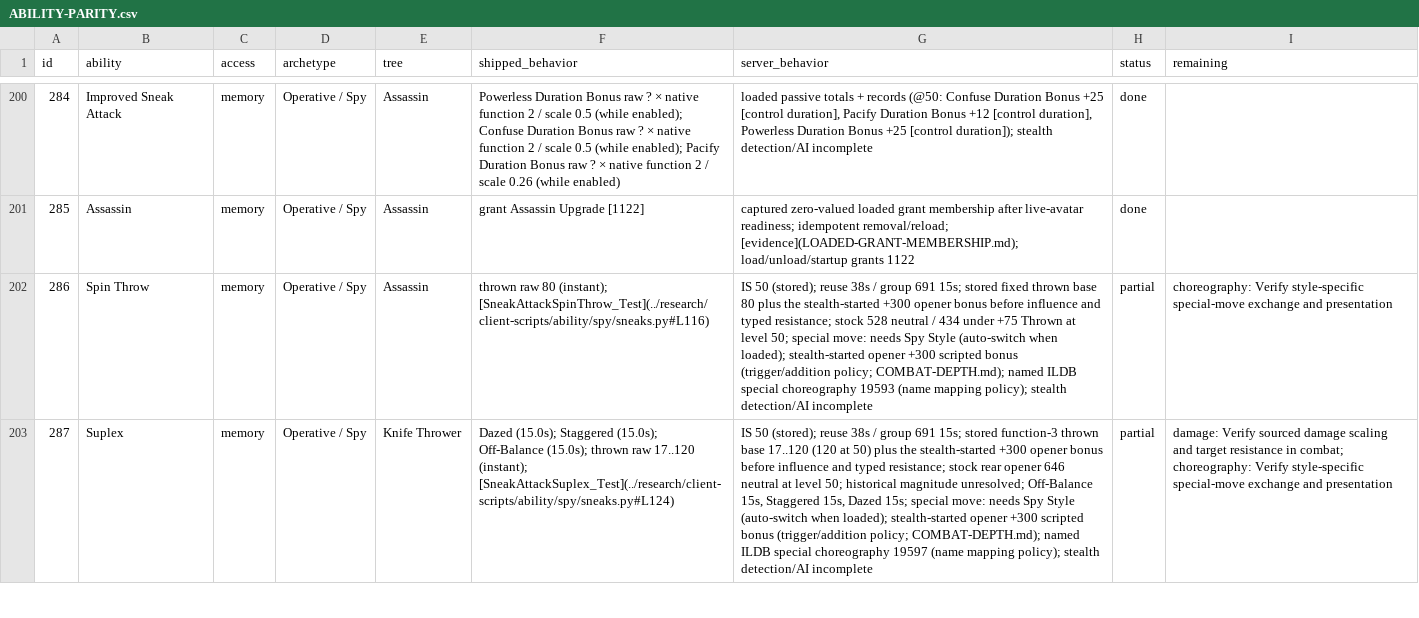
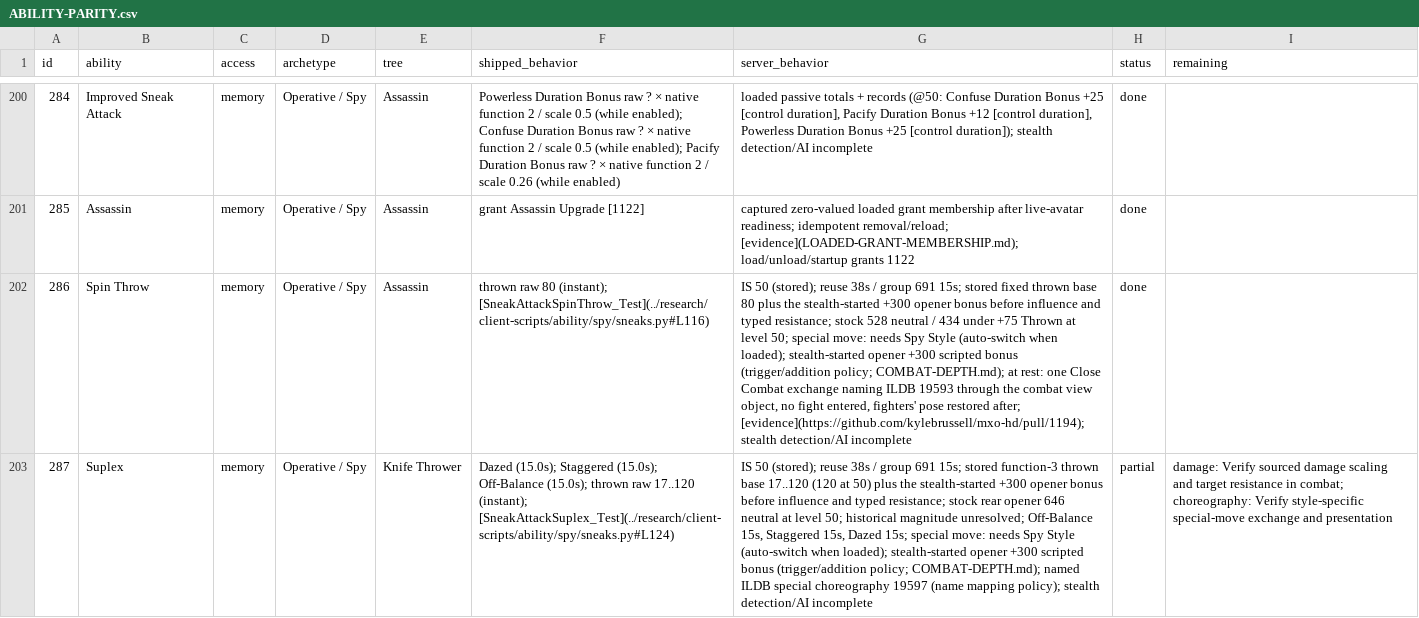
Before and after one commit to kylebrussell/mxo-hd, a CSV file: docs/ABILITY-PARITY.csv, drawn as a sheet; only a part is shown, gaps mark what is left out; the diff covers the shown part only; the diff names each change by its address in the sheet, - before the commit and + after, or states it on an @@ line.

```diff
--- a/docs/ABILITY-PARITY.csv
+++ b/docs/ABILITY-PARITY.csv
-G202 (server_behavior): …policy; COMBAT-DEPTH.md); named ILDB special choreography 19593 (name mapping policy); stealth detection/AI…
+G202 (server_behavior): …policy; COMBAT-DEPTH.md); at rest: one Close Combat exchange naming ILDB 19593 through the combat view object, no fight entered, fighters' pose restored after; [evidence](https://github.com/kylebrussell/mxo-hd/pull/1194); stealth detection/AI…
-H202 (status): partial
+H202 (status): done
-I202 (remaining): choreography: Verify style-specific special-move exchange and presentation
+I202 (remaining): (empty)
```
Also changed, not shown: 24 edited cells elsewhere in this file, 2 other files.
